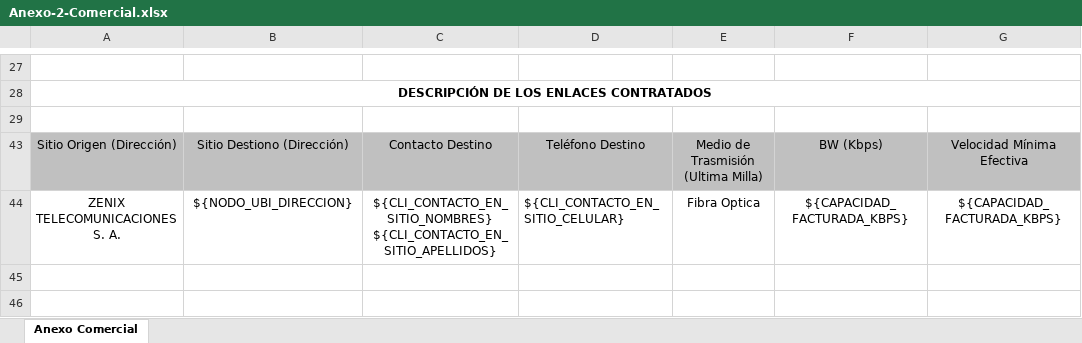
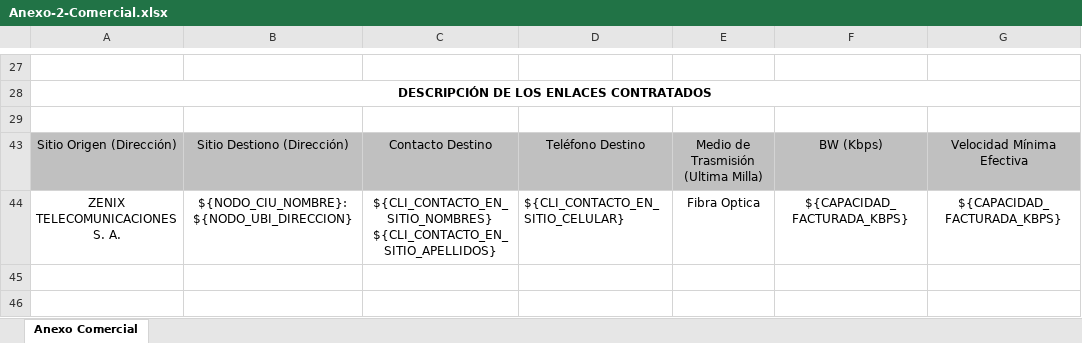
Before and after one commit to christianandres41/nedetel, an Excel workbook: public/uploads/Anexo-2-Comercial.xlsx, sheet Anexo Comercial, drawn as a sheet; only a part is shown, gaps mark what is left out; values as stored, in another font and other column widths than the file's, no borders; the diff names each change by its address in the sheet, - before the commit and + after, or states it on an @@ line.

```diff
--- a/public/uploads/Anexo-2-Comercial.xlsx (sheet Anexo Comercial)
+++ b/public/uploads/Anexo-2-Comercial.xlsx (sheet Anexo Comercial)
-B44: ${NODO_UBI_DIRECCION}
+B44: ${NODO_CIU_NOMBRE}: ${NODO_UBI_DIRECCION}
```
Also changed, not shown: public/uploads/cotizacion-${SER_NOMBRE}-${NODO_CIU_NOMBRE}.xlsx, public/uploads/cotizacion-Datos-${NODO_CIU_NOMBRE}.xlsx, 30 other files.
